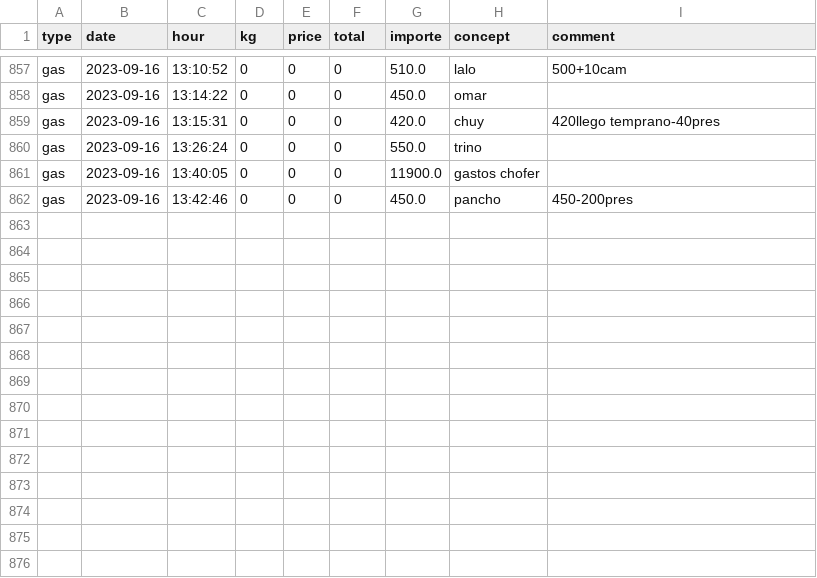
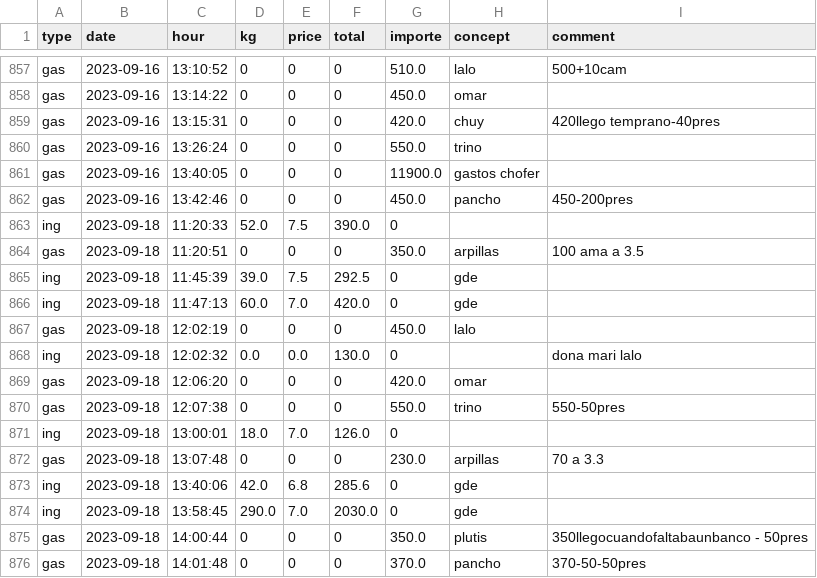
Before and after one commit to SEREMM/warehouse_data_logger, a CSV file: movimientos_bod.csv, drawn as a sheet; only a part is shown, gaps mark what is left out; the diff names each change by its address in the sheet, - before the commit and + after, or states it on an @@ line.

```diff
--- a/movimientos_bod.csv
+++ b/movimientos_bod.csv
+row 863: ing | 2023-09-18 | 11:20:33 | 52.0 | 7.5 | 390.0 | 0
+row 864: gas | 2023-09-18 | 11:20:51 | 0 | 0 | 0 | 350.0 | arpillas | 100 ama a 3.5
+row 865: ing | 2023-09-18 | 11:45:39 | 39.0 | 7.5 | 292.5 | 0 | gde
+row 866: ing | 2023-09-18 | 11:47:13 | 60.0 | 7.0 | 420.0 | 0 | gde
+row 867: gas | 2023-09-18 | 12:02:19 | 0 | 0 | 0 | 450.0 | lalo
+row 868: ing | 2023-09-18 | 12:02:32 | 0.0 | 0.0 | 130.0 | 0 |  | dona mari lalo
+row 869: gas | 2023-09-18 | 12:06:20 | 0 | 0 | 0 | 420.0 | omar
+row 870: gas | 2023-09-18 | 12:07:38 | 0 | 0 | 0 | 550.0 | trino | 550-50pres
+row 871: ing | 2023-09-18 | 13:00:01 | 18.0 | 7.0 | 126.0 | 0
+row 872: gas | 2023-09-18 | 13:07:48 | 0 | 0 | 0 | 230.0 | arpillas | 70 a 3.3
+row 873: ing | 2023-09-18 | 13:40:06 | 42.0 | 6.8 | 285.6 | 0 | gde
+row 874: ing | 2023-09-18 | 13:58:45 | 290.0 | 7.0 | 2030.0 | 0 | gde
+row 875: gas | 2023-09-18 | 14:00:44 | 0 | 0 | 0 | 350.0 | plutis | 350llegocuandofaltabaunbanco - 50pres
+row 876: gas | 2023-09-18 | 14:01:48 | 0 | 0 | 0 | 370.0 | pancho | 370-50-50pres
```
Also changed, not shown: pedidos_descarga.csv.
